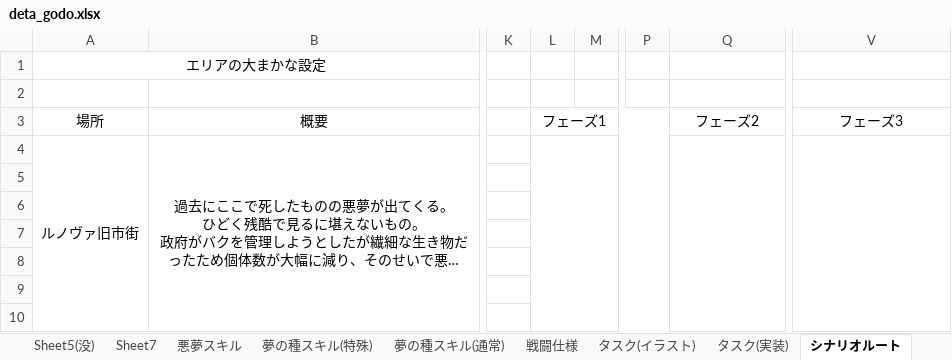
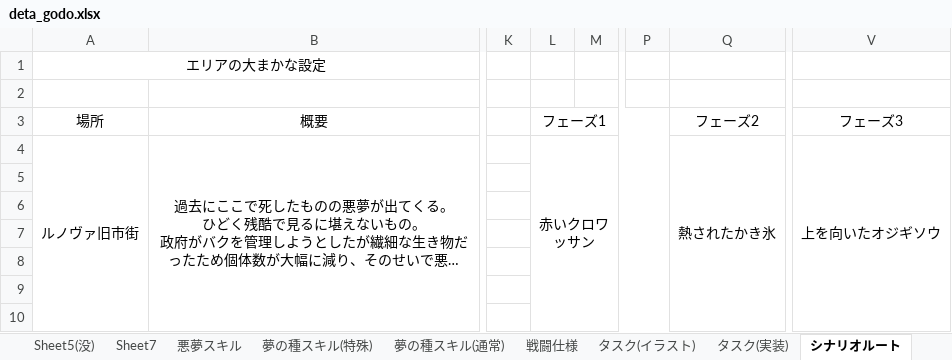
Before and after one commit to rainrumi/GJGJ_2605, an Excel workbook: resource/deta_godo.xlsx, sheet シナリオルート, drawn as a sheet; only a part is shown, gaps mark what is left out; long unchanged cells end in …; values as stored, in another font and other column widths than the file's, no borders; the diff covers the shown part only; the diff names each change by its address in the sheet, - before the commit and + after, or states it on an @@ line.

```diff
--- a/resource/deta_godo.xlsx (sheet シナリオルート)
+++ b/resource/deta_godo.xlsx (sheet シナリオルート)
-L4: (empty)
+L4: 赤いクロワッサン
-Q4: (empty)
+Q4: 熱されたかき氷
-V4: (empty)
+V4: 上を向いたオジギソウ
```
Also changed, not shown: 3 edited cells elsewhere in this sheet, 2 other files.
